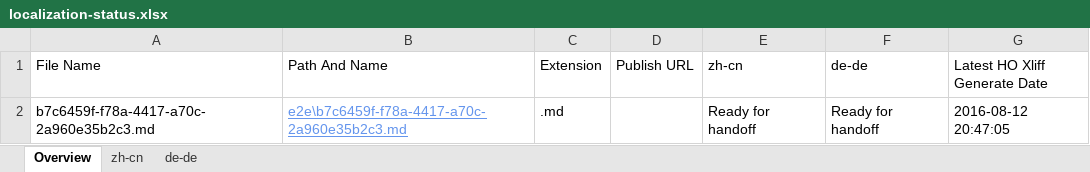
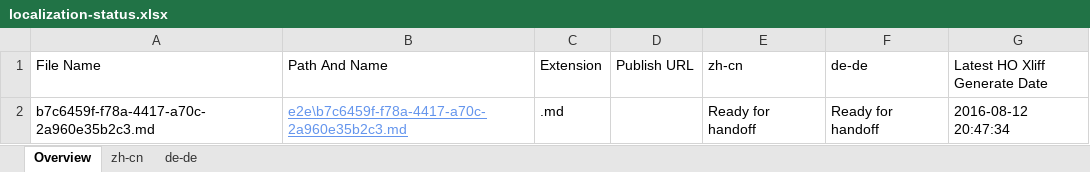
Before and after one commit to OpenLocalizationTestOrg/olhandback-e2e, an Excel workbook: ol-handback/OpenLocalizationTestOrg/oltest/ci/localization-status.xlsx, sheet Overview, drawn as a sheet; values as stored, in another font and other column widths than the file's, no borders; table styles not drawn; the diff names each change by its address in the sheet, - before the commit and + after, or states it on an @@ line.

Commit message:
Generate Report for Handoff

```diff
--- a/ol-handback/OpenLocalizationTestOrg/oltest/ci/localization-status.xlsx (sheet Overview)
+++ b/ol-handback/OpenLocalizationTestOrg/oltest/ci/localization-status.xlsx (sheet Overview)
-G2 (Latest HO Xliff Generate Date): 2016-08-12 20:47:05
+G2 (Latest HO Xliff Generate Date): 2016-08-12 20:47:34
```
Also changed, not shown: sheet zh-cn, sheet de-de.
